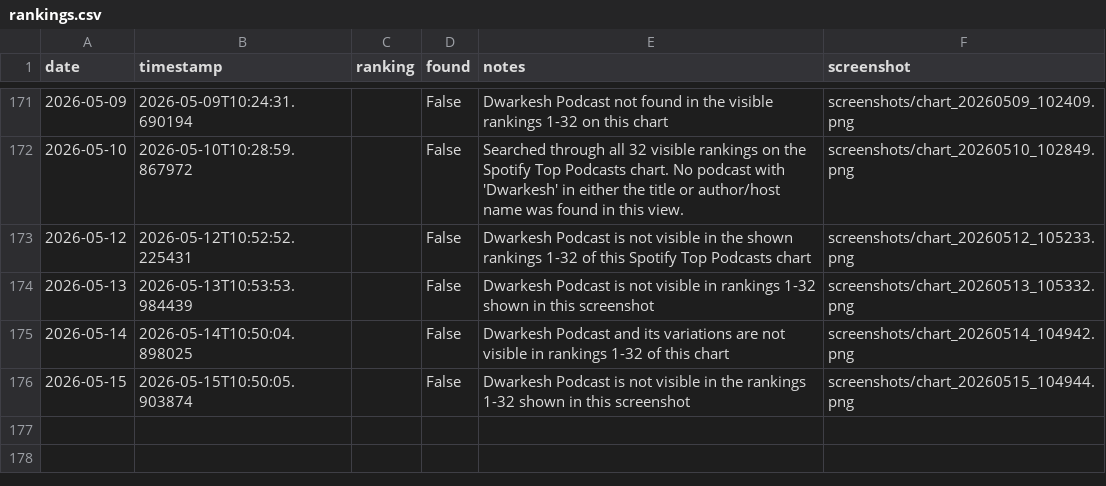
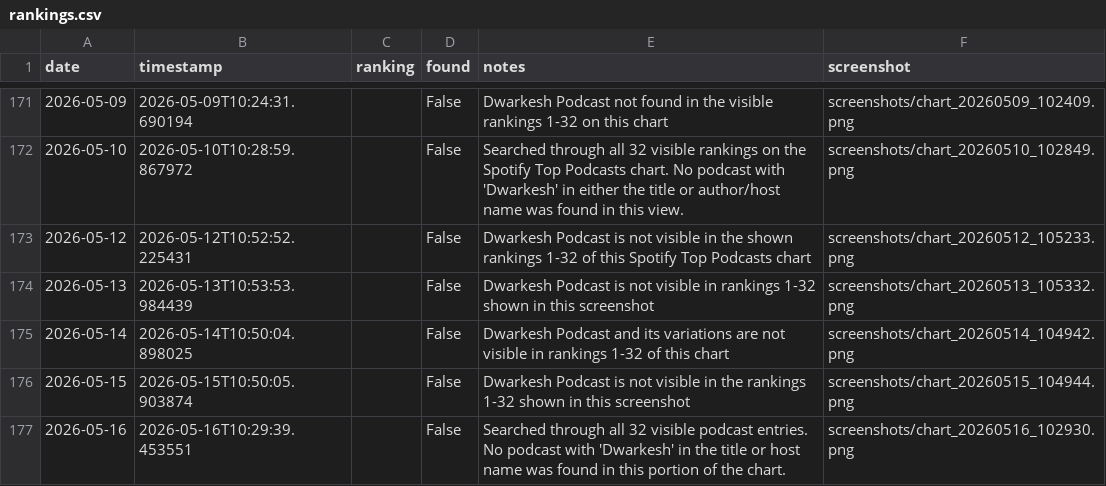
Before and after one commit to dwarkeshsp/spotify-chart-tracker, a CSV file: rankings.csv, drawn as a sheet; only a part is shown, gaps mark what is left out; the diff names each change by its address in the sheet, - before the commit and + after, or states it on an @@ line.

```diff
--- a/rankings.csv
+++ b/rankings.csv
+row 177: 2026-05-16 | 2026-05-16T10:29:39.453551 |  | False | Searched through all 32 visible podcast entries. No podcast with 'Dwarkesh' in the title or host name was found in this portion of the chart. | screenshots/chart_20260516_102930.png
```
Also changed, not shown: 2 other files.
